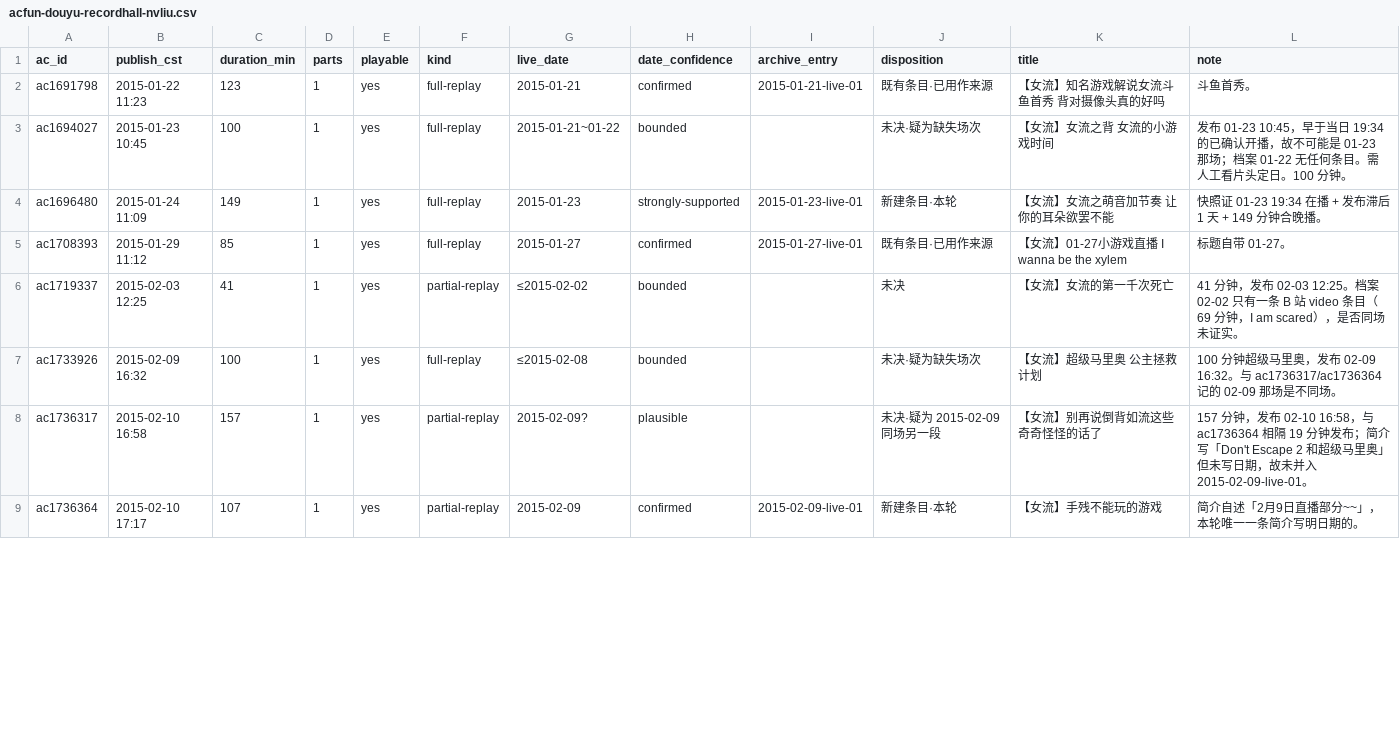
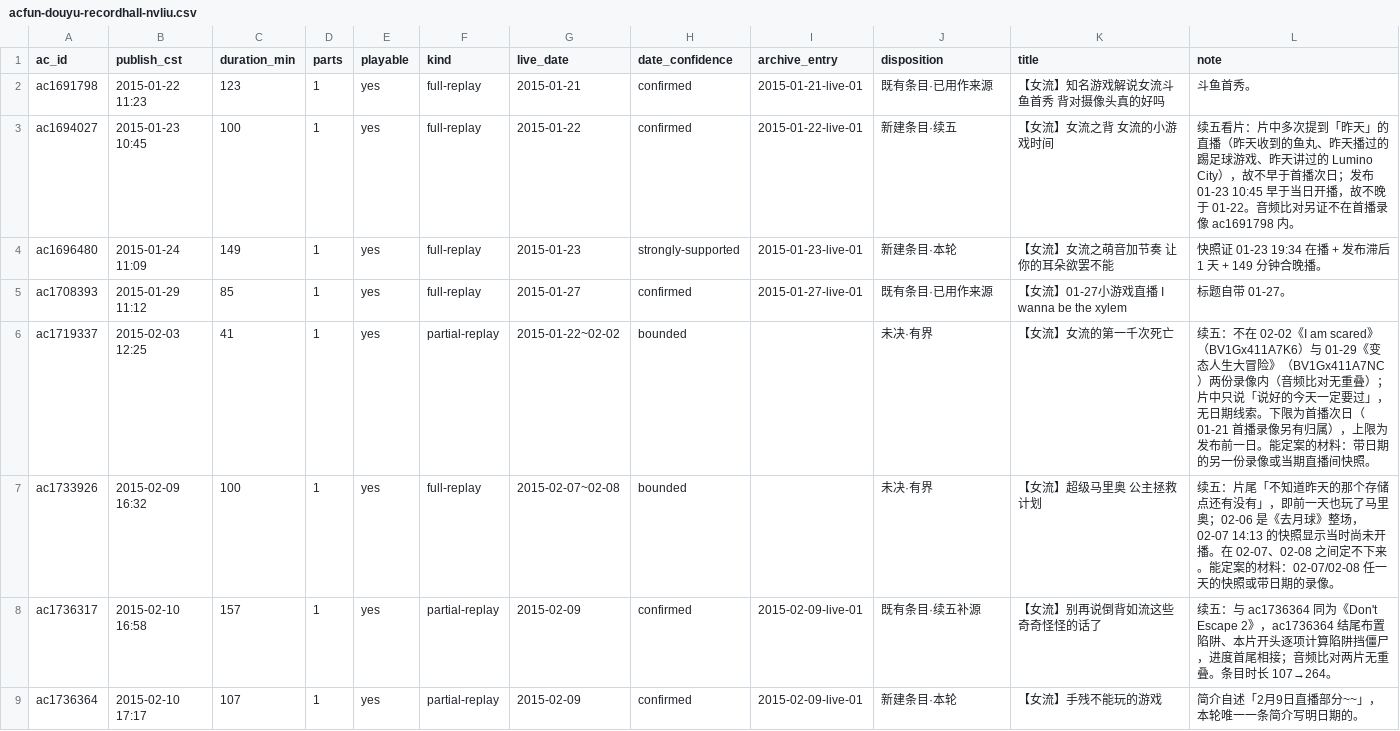
Before and after one commit to ArthurADDDDD/66Archive, a CSV file: data/catalogs/acfun-douyu-recordhall-nvliu.csv, drawn as a sheet; only a part is shown; the diff covers the shown part only.

```diff
--- a/data/catalogs/acfun-douyu-recordhall-nvliu.csv
+++ b/data/catalogs/acfun-douyu-recordhall-nvliu.csv
@@ -2,8 +2,8 @@ ac_id,publish_cst,duration_min,parts,playable,kind,live_date,date_confidence,arc
 ac1691798,2015-01-22 11:23,123,1,yes,full-replay,2015-01-21,confirmed,2015-01-21-live-01,既有条目·已用作来源,【女流】知名游戏解说女流斗鱼首秀 背对摄像头真的好吗,斗鱼首秀。
-ac1694027,2015-01-23 10:45,100,1,yes,full-replay,2015-01-21~01-22,bounded,,未决·疑为缺失场次,【女流】女流之背 女流的小游戏时间,发布 01-23 10:45，早于当日 19:34 的已确认开播，故不可能是 01-23 那场；档案 01-22 无任何条目。需人工看片头定日。100 分钟。
+ac1694027,2015-01-23 10:45,100,1,yes,full-replay,2015-01-22,confirmed,2015-01-22-live-01,新建条目·续五,【女流】女流之背 女流的小游戏时间,续五看片：片中多次提到「昨天」的直播（昨天收到的鱼丸、昨天播过的踢足球游戏、昨天讲过的 Lumino City），故不早于首播次日；发布 01-23 10:45 早于当日开播，故不晚于 01-22。音频比对另证不在首播录像 ac1691798 内。
 ac1696480,2015-01-24 11:09,149,1,yes,full-replay,2015-01-23,strongly-supported,2015-01-23-live-01,新建条目·本轮,【女流】女流之萌音加节奏 让你的耳朵欲罢不能,快照证 01-23 19:34 在播 + 发布滞后 1 天 + 149 分钟合晚播。
 ac1708393,2015-01-29 11:12,85,1,yes,full-replay,2015-01-27,confirmed,2015-01-27-live-01,既有条目·已用作来源,【女流】01-27小游戏直播 I wanna be the xylem,标题自带 01-27。
-ac1719337,2015-02-03 12:25,41,1,yes,partial-replay,≤2015-02-02,bounded,,未决,【女流】女流的第一千次死亡,41 分钟，发布 02-03 12:25。档案 02-02 只有一条 B 站 video 条目（69 分钟，I am scared），是否同场未证实。
-ac1733926,2015-02-09 16:32,100,1,yes,full-replay,≤2015-02-08,bounded,,未决·疑为缺失场次,【女流】超级马里奥 公主拯救计划,100 分钟超级马里奥，发布 02-09 16:32。与 ac1736317/ac1736364 记的 02-09 那场是不同场。
-ac1736317,2015-02-10 16:58,157,1,yes,partial-replay,2015-02-09?,plausible,,未决·疑为 2015-02-09 同场另一段,【女流】别再说倒背如流这些奇奇怪怪的话了,157 分钟，发布 02-10 16:58，与 ac1736364 相隔 19 分钟发布；简介写「Don't Escape 2 和超级马里奥」但未写日期，故未并入 2015-02-09-live-01。
+ac1719337,2015-02-03 12:25,41,1,yes,partial-replay,2015-01-22~02-02,bounded,,未决·有界,【女流】女流的第一千次死亡,续五：不在 02-02《I am scared》（BV1Gx411A7K6）与 01-29《变态人生大冒险》（BV1Gx411A7NC）两份录像内（音频比对无重叠）；片中只说「说好的今天一定要过」，无日期线索。下限为首播次日（01-21 首播录像另有归属），上限为发布前一日。能定案的材料：带日期的另一份录像或当期直播间快照。
+ac1733926,2015-02-09 16:32,100,1,yes,full-replay,2015-02-07~02-08,bounded,,未决·有界,【女流】超级马里奥 公主拯救计划,续五：片尾「不知道昨天的那个存储点还有没有」，即前一天也玩了马里奥；02-06 是《去月球》整场，02-07 14:13 的快照显示当时尚未开播。在 02-07、02-08 之间定不下来。能定案的材料：02-07/02-08 任一天的快照或带日期的录像。
+ac1736317,2015-02-10 16:58,157,1,yes,partial-replay,2015-02-09,confirmed,2015-02-09-live-01,既有条目·续五补源,【女流】别再说倒背如流这些奇奇怪怪的话了,续五：与 ac1736364 同为《Don't Escape 2》，ac1736364 结尾布置陷阱、本片开头逐项计算陷阱挡僵尸，进度首尾相接；音频比对两片无重叠。条目时长 107→264。
 ac1736364,2015-02-10 17:17,107,1,yes,partial-replay,2015-02-09,confirmed,2015-02-09-live-01,新建条目·本轮,【女流】手残不能玩的游戏,简介自述「2月9日直播部分~~」，本轮唯一一条简介写明日期的。
```
Also changed, not shown: 106 edited cells elsewhere in this file, 2 other files.
